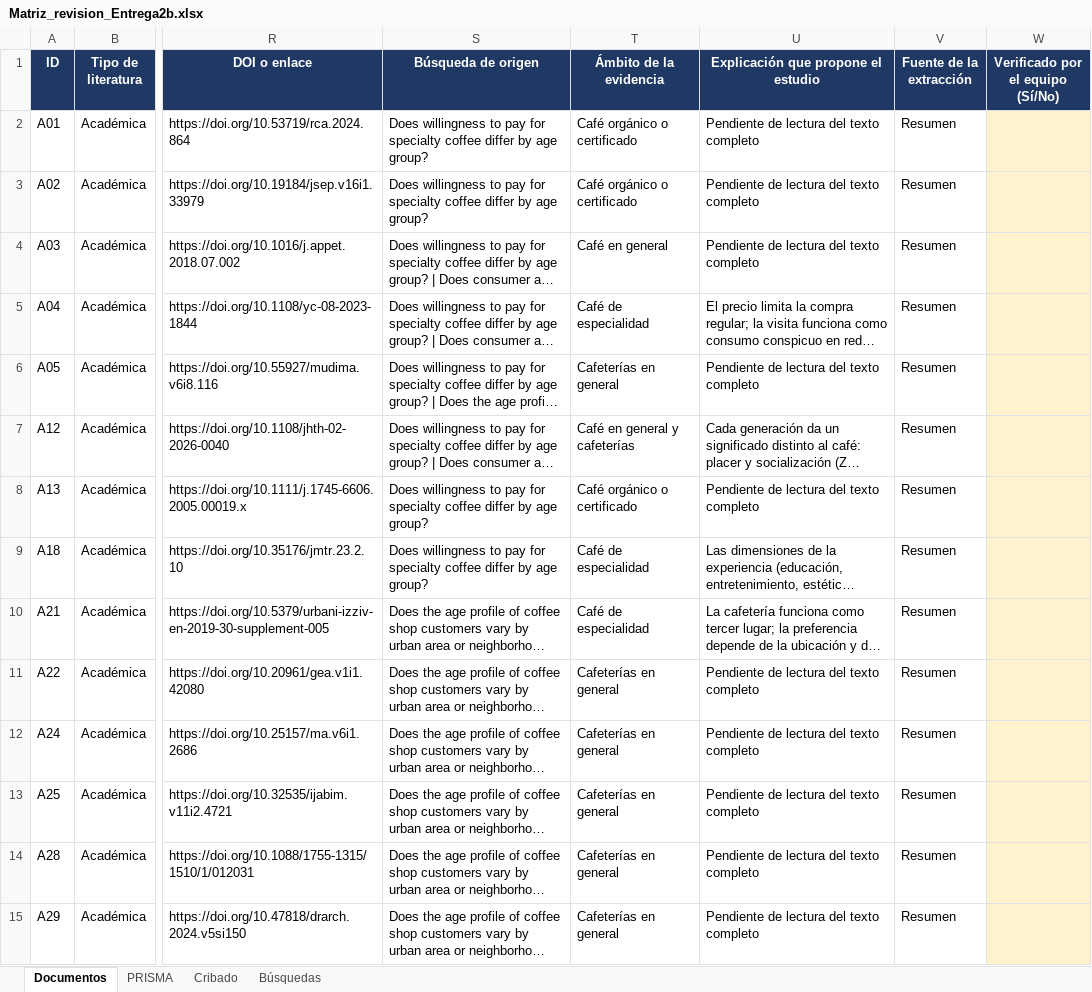
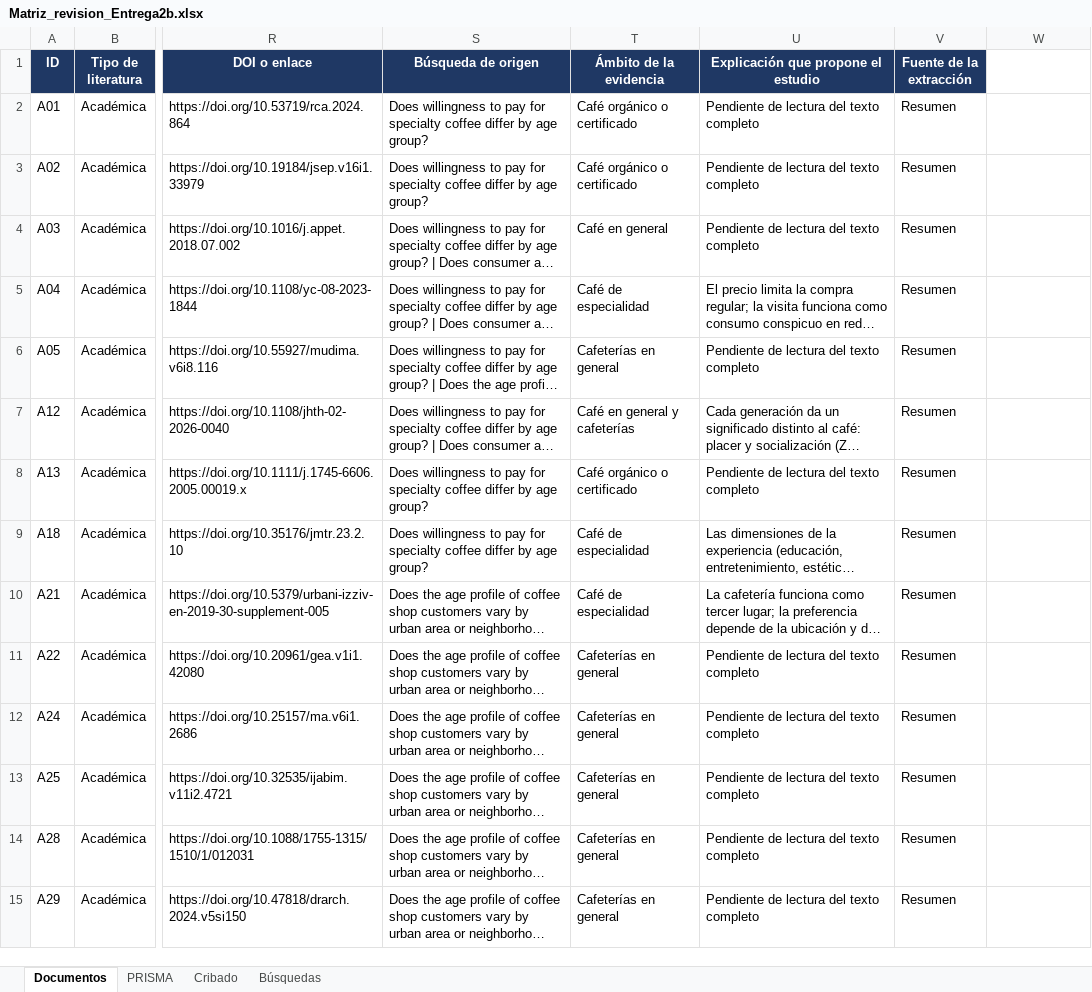
Before and after one commit to manuu-28/Proyecto-Final-Haciendo-Economia, an Excel workbook: Documentación/Matriz_revision_Entrega2b.xlsx, sheet Documentos, drawn as a sheet; only a part is shown, gaps mark what is left out; long unchanged cells end in …; values as stored, in another font and other column widths than the file's, no borders; charts and pictures not drawn; the diff covers the shown part only; the diff names each change by its address in the sheet, - before the commit and + after, or states it on an @@ line.

Commit message:
correcciones 4ta entrega

```diff
--- a/Documentación/Matriz_revision_Entrega2b.xlsx (sheet Documentos)
+++ b/Documentación/Matriz_revision_Entrega2b.xlsx (sheet Documentos)
-W1: Verificado por el equipo (Sí/No)
+W1: (empty)
-W1 fill: #1F3864
+W1 fill: none
-W2:W15 fill: #FFF2CC
+W2:W15 fill: none
```
Also changed, not shown: cell formats elsewhere in this sheet, sheet PRISMA, charts or pictures, 3 other files.
